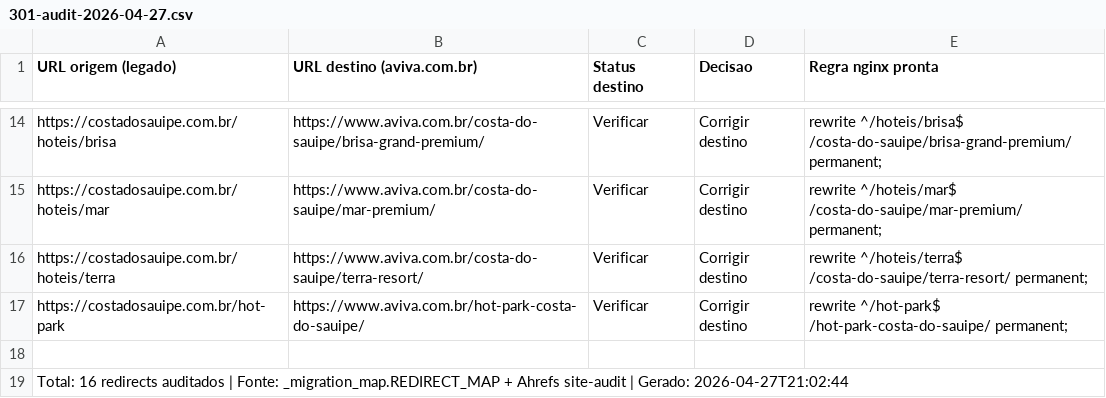
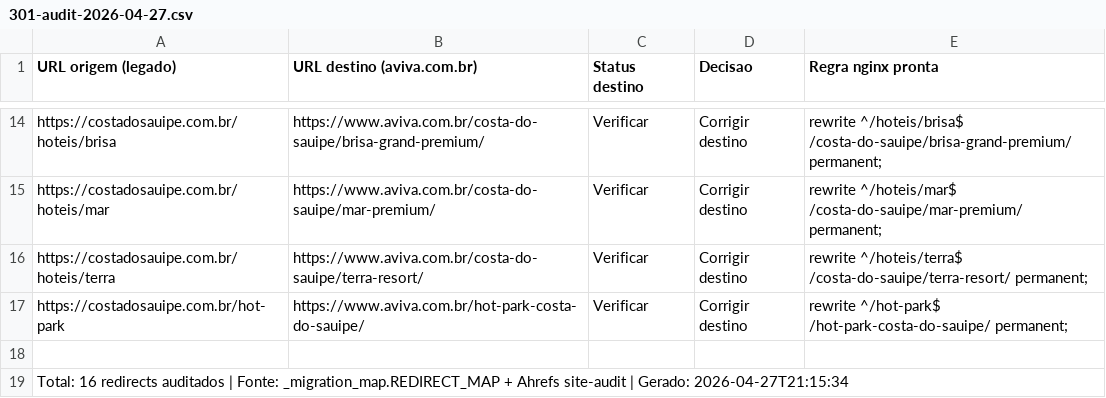
Before and after one commit to Roberto-Barbosa-Freedesks/aviva-seo-dashboard-executivo, a CSV file: anexos/2026-04-27/301-audit-2026-04-27.csv, drawn as a sheet; only a part is shown, gaps mark what is left out.

Commit message:
chore(dashboard): sync 2026-04-27 + 22 anexos

```diff
--- a/anexos/2026-04-27/301-audit-2026-04-27.csv
+++ b/anexos/2026-04-27/301-audit-2026-04-27.csv
@@ -18,2 +18,2 @@ https://costadosauipe.com.br/hot-park,https://www.aviva.com.br/hot-park-costa-do
 
-Total: 16 redirects auditados | Fonte: _migration_map.REDIRECT_MAP + Ahrefs site-audit | Gerado: 2026-04-27T21:02:44
+Total: 16 redirects auditados | Fonte: _migration_map.REDIRECT_MAP + Ahrefs site-audit | Gerado: 2026-04-27T21:15:34
```
Also changed, not shown: anexos/2026-04-27/outreach-pipeline-2026-04-27.csv, anexos/latest/301-audit.csv, 8 other files.
